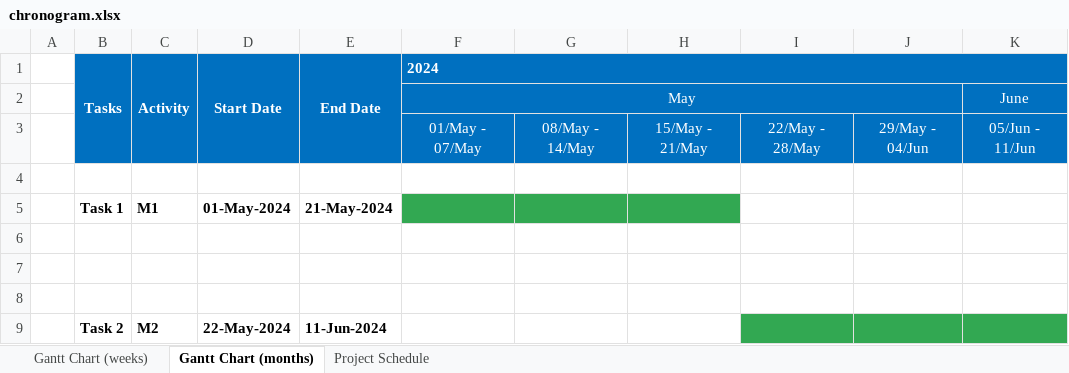
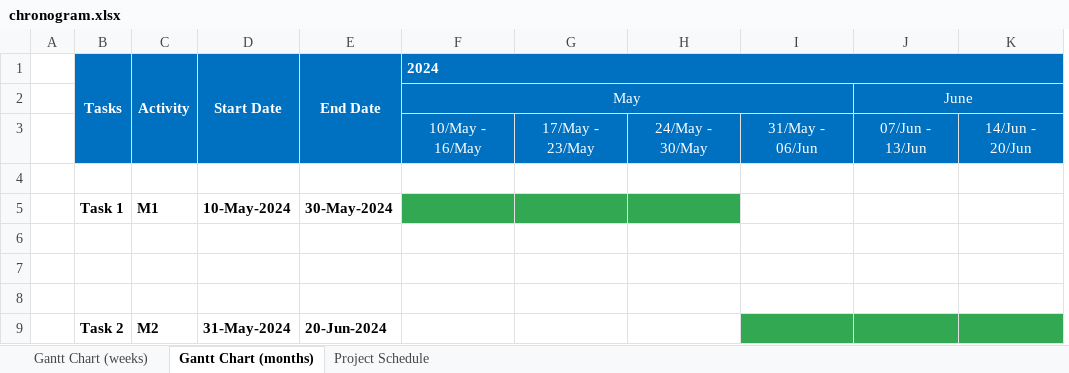
Before and after one commit to JLopez662/PMTG, an Excel workbook: chronogram.xlsx, sheet Gantt Chart (months), drawn as a sheet; values as stored, in another font and other column widths than the file's, no borders; removed rows and columns are numbered as before the commit, all else as after; the diff names each change by its address in the sheet, - before the commit and + after, or states it on an @@ line.

```diff
--- a/chronogram.xlsx (sheet Gantt Chart (months))
+++ b/chronogram.xlsx (sheet Gantt Chart (months))
-column J, empty
+column K, empty
+J2:K2 merged
-row 3:  |  |  |  |  | 01/May - 07/May | 08/May - 14/May | 15/May - 21/May | 22/May - 28/May | 29/May - 04/Jun | 05/Jun - 11/Jun
+row 3:  |  |  |  |  | 10/May - 16/May | 17/May - 23/May | 24/May - 30/May | 31/May - 06/Jun | 07/Jun - 13/Jun | 14/Jun - 20/Jun
-D5 (Start Date): 01-May-2024
+D5 (Start Date): 10-May-2024
-E5 (End Date): 21-May-2024
+E5 (End Date): 30-May-2024
-D9 (Start Date): 22-May-2024
+D9 (Start Date): 31-May-2024
-E9 (End Date): 11-Jun-2024
+E9 (End Date): 20-Jun-2024
```
Also changed, not shown: sheet Gantt Chart (weeks), sheet Project Schedule, 1 other file.
